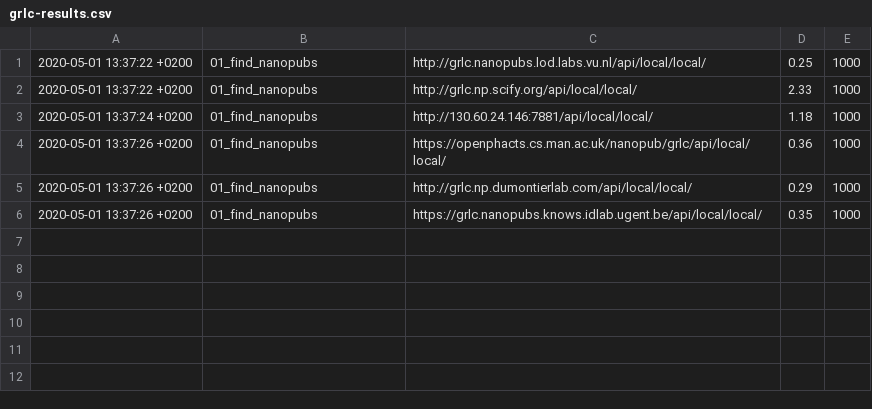
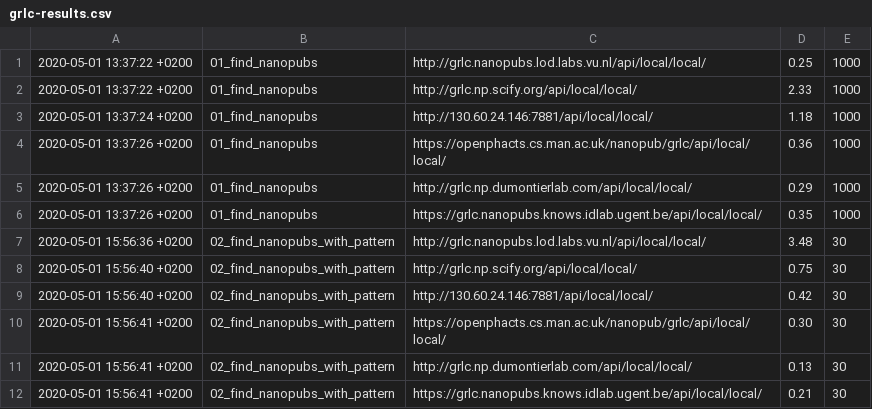
Before and after one commit to peta-pico/nanopub-services-eval, a CSV file: output/grlc-results.csv, drawn as a sheet.

```diff
--- a/output/grlc-results.csv
+++ b/output/grlc-results.csv
@@ -6 +6,7 @@
 2020-05-01 13:37:26 +0200,01_find_nanopubs,https://grlc.nanopubs.knows.idlab.ugent.be/api/local/local/,0.35,1000
+2020-05-01 15:56:36 +0200,02_find_nanopubs_with_pattern,http://grlc.nanopubs.lod.labs.vu.nl/api/local/local/,3.48,30
+2020-05-01 15:56:40 +0200,02_find_nanopubs_with_pattern,http://grlc.np.scify.org/api/local/local/,0.75,30
+2020-05-01 15:56:40 +0200,02_find_nanopubs_with_pattern,http://130.60.24.146:7881/api/local/local/,0.42,30
+2020-05-01 15:56:41 +0200,02_find_nanopubs_with_pattern,https://openphacts.cs.man.ac.uk/nanopub/grlc/api/local/local/,0.30,30
+2020-05-01 15:56:41 +0200,02_find_nanopubs_with_pattern,http://grlc.np.dumontierlab.com/api/local/local/,0.13,30
+2020-05-01 15:56:41 +0200,02_find_nanopubs_with_pattern,https://grlc.nanopubs.knows.idlab.ugent.be/api/local/local/,0.21,30
```
Also changed, not shown: output/ldf-results.csv, 3 other files.
